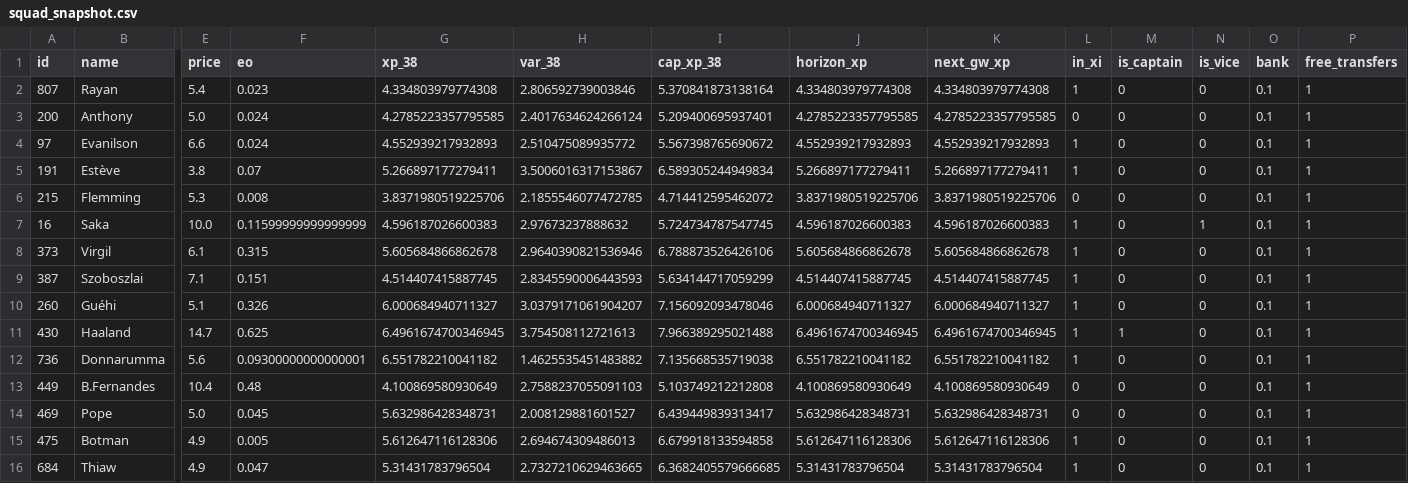
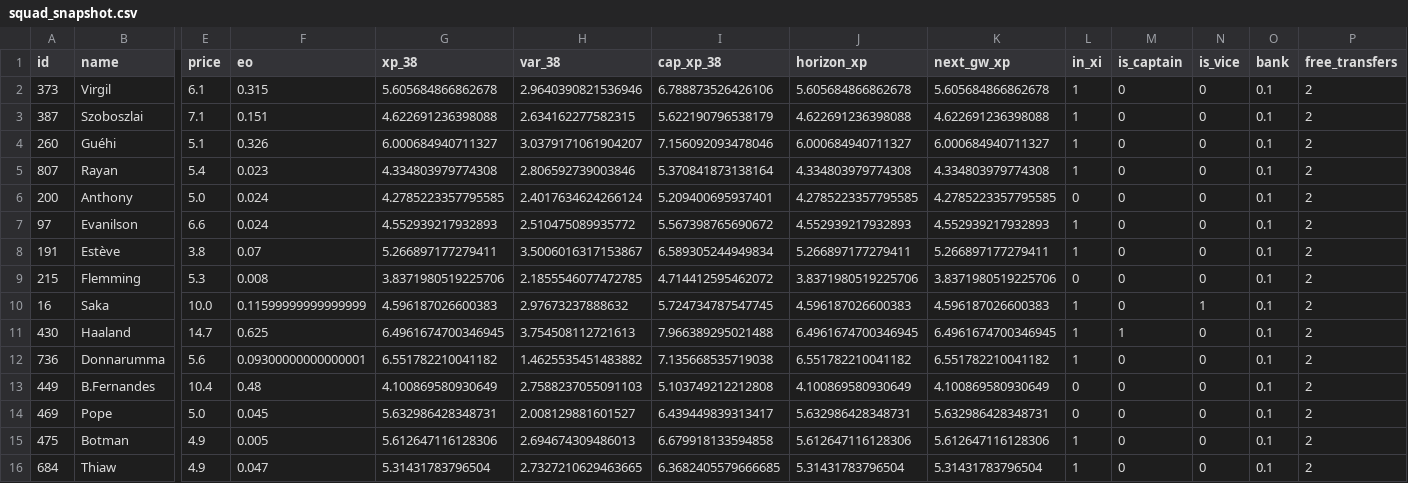
Before and after one commit to truong-tt/fpl-ml-manager, a CSV file: data/processed/squad_snapshot.csv, drawn as a sheet; only a part is shown, gaps mark what is left out; removed rows and columns are numbered as before the commit, all else as after; rows hold the shown columns only; the diff names each change by its address in the sheet, - before the commit and + after, or states it on an @@ line.

```diff
--- a/data/processed/squad_snapshot.csv
+++ b/data/processed/squad_snapshot.csv
+row 2: 373 | Virgil | 6.1 | 0.315 | 5.605684866862678 | 2.9640390821536946 | 6.788873526426106 | 5.605684866862678 | 5.605684866862678 | 1 | 0 | 0 | 0.1 | 2
+row 3: 387 | Szoboszlai | 7.1 | 0.151 | 4.622691236398088 | 2.634162277582315 | 5.622190796538179 | 4.622691236398088 | 4.622691236398088 | 1 | 0 | 0 | 0.1 | 2
+row 4: 260 | Guéhi | 5.1 | 0.326 | 6.000684940711327 | 3.0379171061904207 | 7.156092093478046 | 6.000684940711327 | 6.000684940711327 | 1 | 0 | 0 | 0.1 | 2
-P5:P10 (free_transfers): 1
+P5:P10 (free_transfers): 2
-row 8: 373 | Virgil | 6.1 | 0.315 | 5.605684866862678 | 2.9640390821536946 | 6.788873526426106 | 5.605684866862678 | 5.605684866862678 | 1 | 0 | 0 | 0.1 | 1
-row 9: 387 | Szoboszlai | 7.1 | 0.151 | 4.514407415887745 | 2.8345590006443593 | 5.634144717059299 | 4.514407415887745 | 4.514407415887745 | 1 | 0 | 0 | 0.1 | 1
-row 10: 260 | Guéhi | 5.1 | 0.326 | 6.000684940711327 | 3.0379171061904207 | 7.156092093478046 | 6.000684940711327 | 6.000684940711327 | 1 | 0 | 0 | 0.1 | 1
-P11:P16 (free_transfers): 1
+P11:P16 (free_transfers): 2
```
Also changed, not shown: 3 other files.
